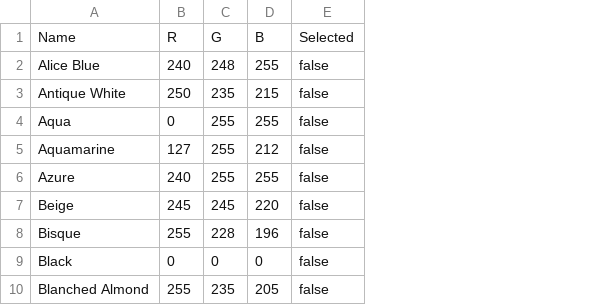
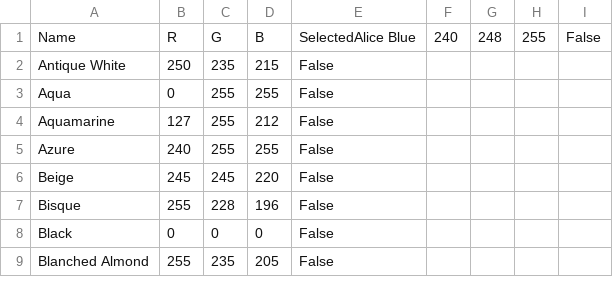
Before and after one commit to DanJBower/ColourOfTheMonth, a CSV file: colours.csv, drawn as a sheet; only a part is shown; removed rows and columns are numbered as before the commit, all else as after; the diff names each change by its address in the sheet, - before the commit and + after, or states it on an @@ line.

Commit message:
Implemented temporary select random colour
Implemented the ability to read all the colours and select a new colour. Will have to be committed each build

Currently outputs to command line only as app doesn't exist

```diff
--- a/colours.csv
+++ b/colours.csv
-column E, row 1: Selected; rows 3-10: all false
+column E, rows 1-9: SelectedAlice Blue | False | False | False | False | False | False | False | False
+column F, row 1: 240
+column G, row 1: 248
+column H, row 1: 255
+column I, row 1: False
-row 2: Alice Blue | 240 | 248 | 255 | false
```
Also changed, not shown: 1 other file.
